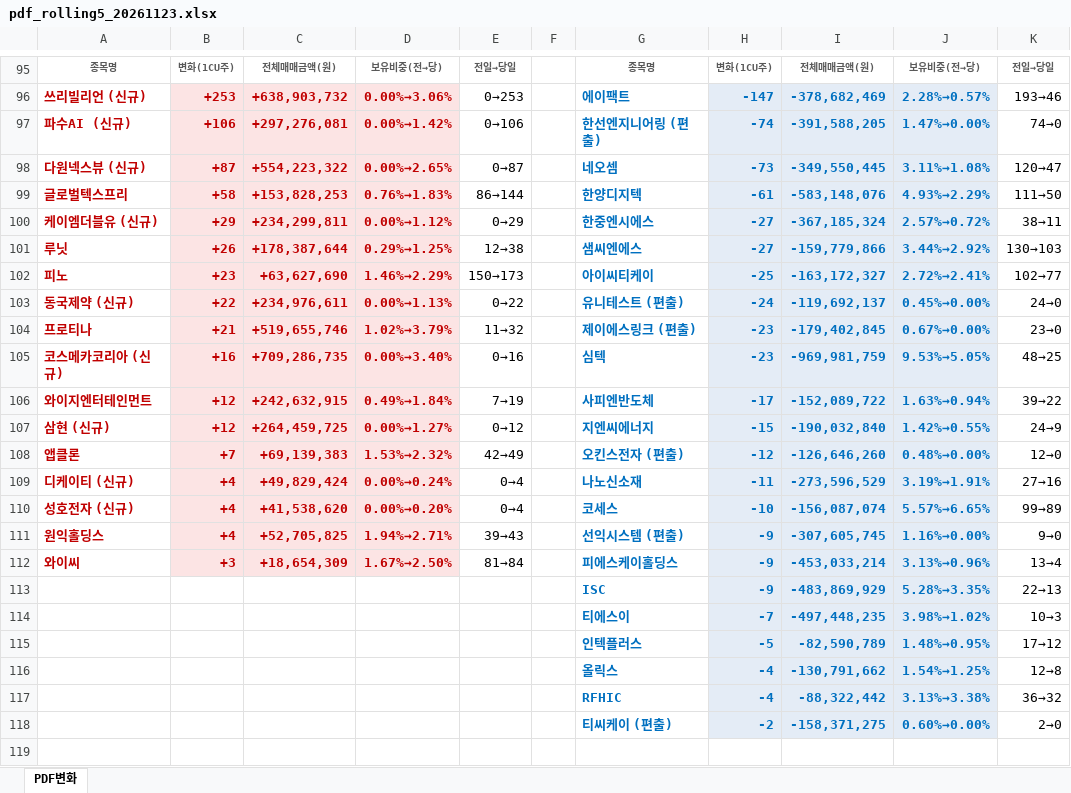
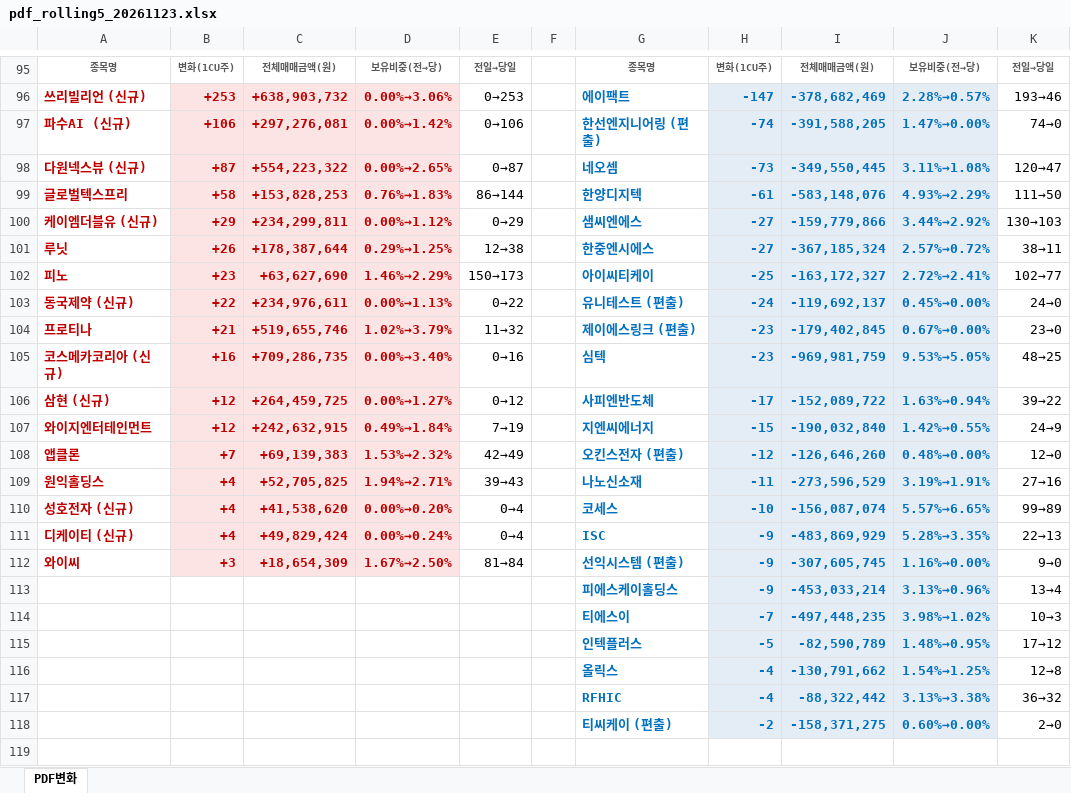
Before and after one commit to unrevr15/etf-reports, an Excel workbook: reports/pdf_rolling5_20261123.xlsx, sheet PDF변화, drawn as a sheet; only a part is shown, gaps mark what is left out; values as stored, in another font and other column widths than the file's, no borders; removed rows and columns are numbered as before the commit, all else as after; the diff covers the shown part only; the diff names each change by its address in the sheet, - before the commit and + after, or states it on an @@ line.

```diff
--- a/reports/pdf_rolling5_20261123.xlsx (sheet PDF변화)
+++ b/reports/pdf_rolling5_20261123.xlsx (sheet PDF변화)
-G100: 한중엔시에스
+G100: 샘씨엔에스
-I100: -367,185,324
+I100: -159,779,866
-J100: 2.57%→0.72%
+J100: 3.44%→2.92%
-K100: 38→11
+K100: 130→103
-G101: 샘씨엔에스
+G101: 한중엔시에스
-I101: -159,779,866
+I101: -367,185,324
-J101: 3.44%→2.92%
+J101: 2.57%→0.72%
-K101: 130→103
+K101: 38→11
-A106: 와이지엔터테인먼트
+A106: 삼현 (신규)
-C106: +242,632,915
+C106: +264,459,725
-D106: 0.49%→1.84%
+D106: 0.00%→1.27%
-E106: 7→19
+E106: 0→12
-A107: 삼현 (신규)
+A107: 와이지엔터테인먼트
-C107: +264,459,725
+C107: +242,632,915
-D107: 0.00%→1.27%
+D107: 0.49%→1.84%
-E107: 0→12
+E107: 7→19
-A109: 디케이티 (신규)
+A109: 원익홀딩스
-C109: +49,829,424
+C109: +52,705,825
-D109: 0.00%→0.24%
+D109: 1.94%→2.71%
-E109: 0→4
+E109: 39→43
-row 111: 원익홀딩스 | +4 | +52,705,825 | 1.94%→2.71% | 39→43 |  | 선익시스템 (편출) | -9 | -307,605,745 | 1.16%→0.00% | 9→0
+row 111: 디케이티 (신규) | +4 | +49,829,424 | 0.00%→0.24% | 0→4 |  | ISC | -9 | -483,869,929 | 5.28%→3.35% | 22→13
-G112: 피에스케이홀딩스
+G112: 선익시스템 (편출)
-I112: -453,033,214
+I112: -307,605,745
-J112: 3.13%→0.96%
+J112: 1.16%→0.00%
-K112: 13→4
+K112: 9→0
-row 113:  |  |  |  |  |  | ISC | -9 | -483,869,929 | 5.28%→3.35% | 22→13
+row 113:  |  |  |  |  |  | 피에스케이홀딩스 | -9 | -453,033,214 | 3.13%→0.96% | 13→4
```
Also changed, not shown: 2 added rows, 2 removed rows and 28 edited cells elsewhere in this sheet, reports/pdf_change_20261123.xlsx.
